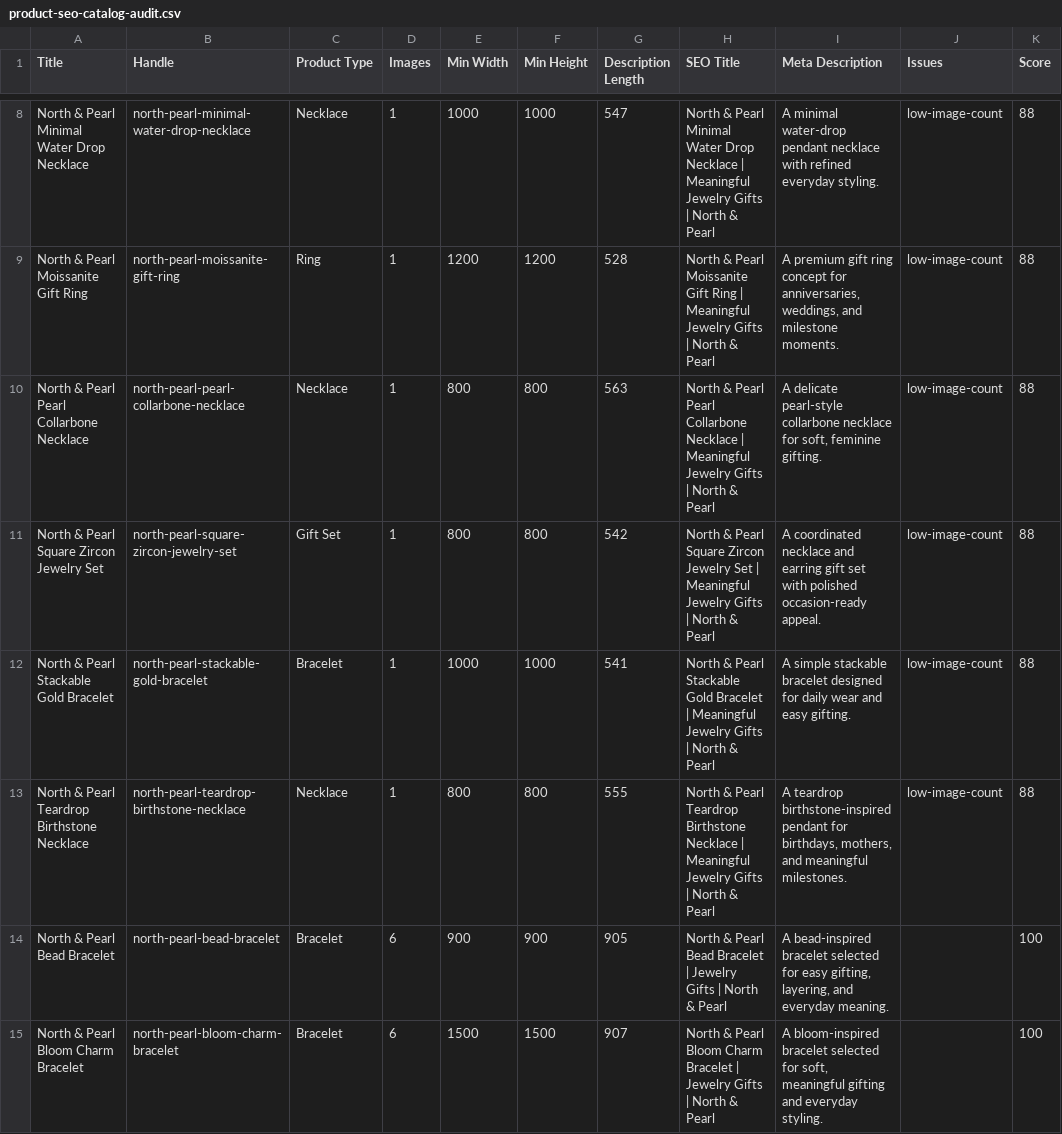
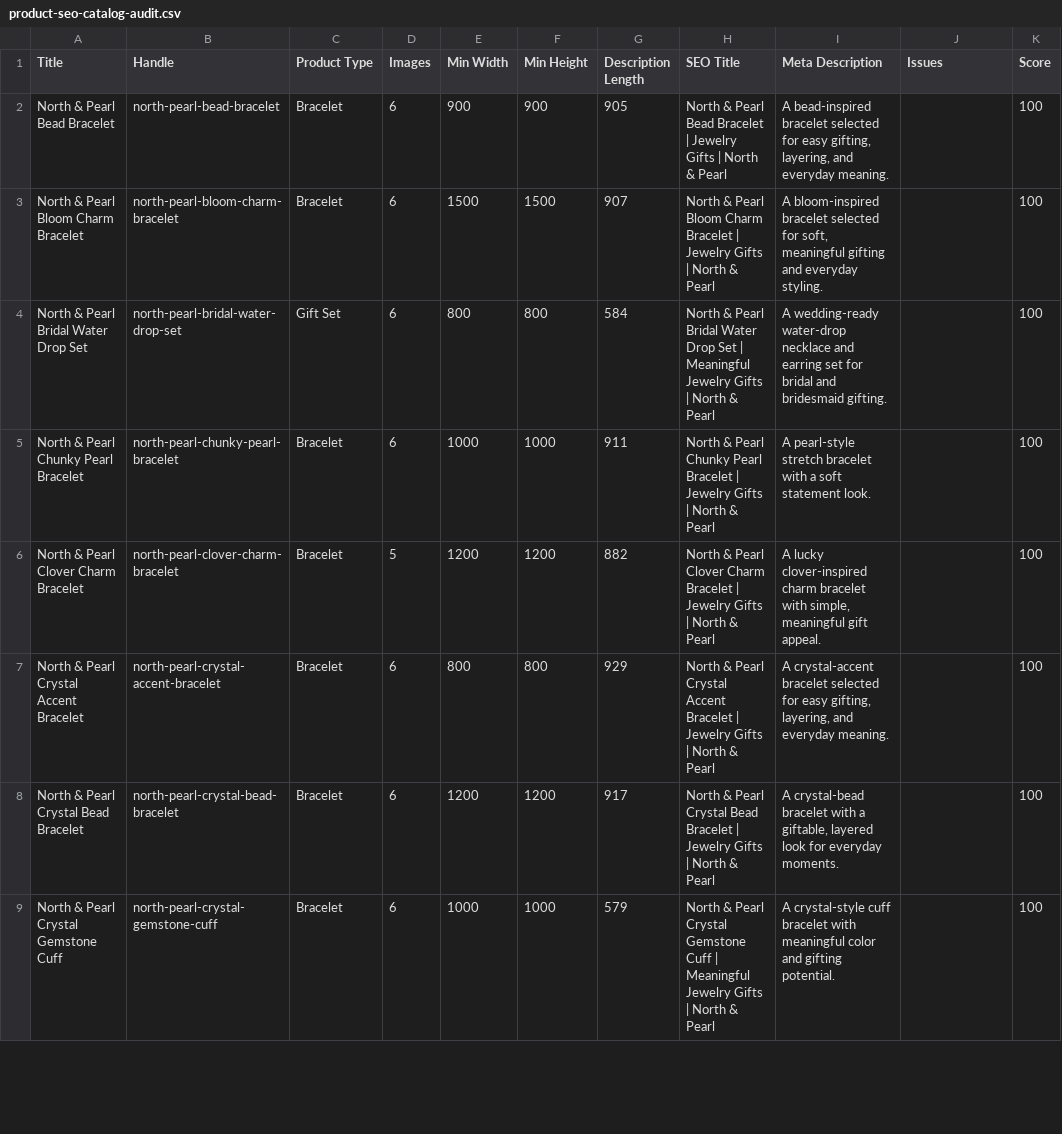
Before and after one commit to falgunitank31/north-and-pearl, a CSV file: reports/product-seo-catalog-audit.csv, drawn as a sheet; only a part is shown, gaps mark what is left out; the shorter side is filled out with more unchanged rows; the diff covers the shown part only.

Commit message:
Draft unverified one-image products

```diff
--- a/reports/product-seo-catalog-audit.csv
+++ b/reports/product-seo-catalog-audit.csv
@@ -8,7 +2 @@
-"North & Pearl Minimal Water Drop Necklace","north-pearl-minimal-water-drop-necklace","Necklace","1","1000","1000","547","North & Pearl Minimal Water Drop Necklace | Meaningful Jewelry Gifts | North & Pearl","A minimal water-drop pendant necklace with refined everyday styling.","low-image-count","88"
-"North & Pearl Moissanite Gift Ring","north-pearl-moissanite-gift-ring","Ring","1","1200","1200","528","North & Pearl Moissanite Gift Ring | Meaningful Jewelry Gifts | North & Pearl","A premium gift ring concept for anniversaries, weddings, and milestone moments.","low-image-count","88"
-"North & Pearl Pearl Collarbone Necklace","north-pearl-pearl-collarbone-necklace","Necklace","1","800","800","563","North & Pearl Pearl Collarbone Necklace | Meaningful Jewelry Gifts | North & Pearl","A delicate pearl-style collarbone necklace for soft, feminine gifting.","low-image-count","88"
-"North & Pearl Square Zircon Jewelry Set","north-pearl-square-zircon-jewelry-set","Gift Set","1","800","800","542","North & Pearl Square Zircon Jewelry Set | Meaningful Jewelry Gifts | North & Pearl","A coordinated necklace and earring gift set with polished occasion-ready appeal.","low-image-count","88"
-"North & Pearl Stackable Gold Bracelet","north-pearl-stackable-gold-bracelet","Bracelet","1","1000","1000","541","North & Pearl Stackable Gold Bracelet | Meaningful Jewelry Gifts | North & Pearl","A simple stackable bracelet designed for daily wear and easy gifting.","low-image-count","88"
-"North & Pearl Teardrop Birthstone Necklace","north-pearl-teardrop-birthstone-necklace","Necklace","1","800","800","555","North & Pearl Teardrop Birthstone Necklace | Meaningful Jewelry Gifts | North & Pearl","A teardrop birthstone-inspired pendant for birthdays, mothers, and meaningful milestones.","low-image-count","88"
 "North & Pearl Bead Bracelet","north-pearl-bead-bracelet","Bracelet","6","900","900","905","North & Pearl Bead Bracelet | Jewelry Gifts | North & Pearl","A bead-inspired bracelet selected for easy gifting, layering, and everyday meaning.","","100"
```
Also changed, not shown: 6 removed rows elsewhere in this file, 4 other files.
